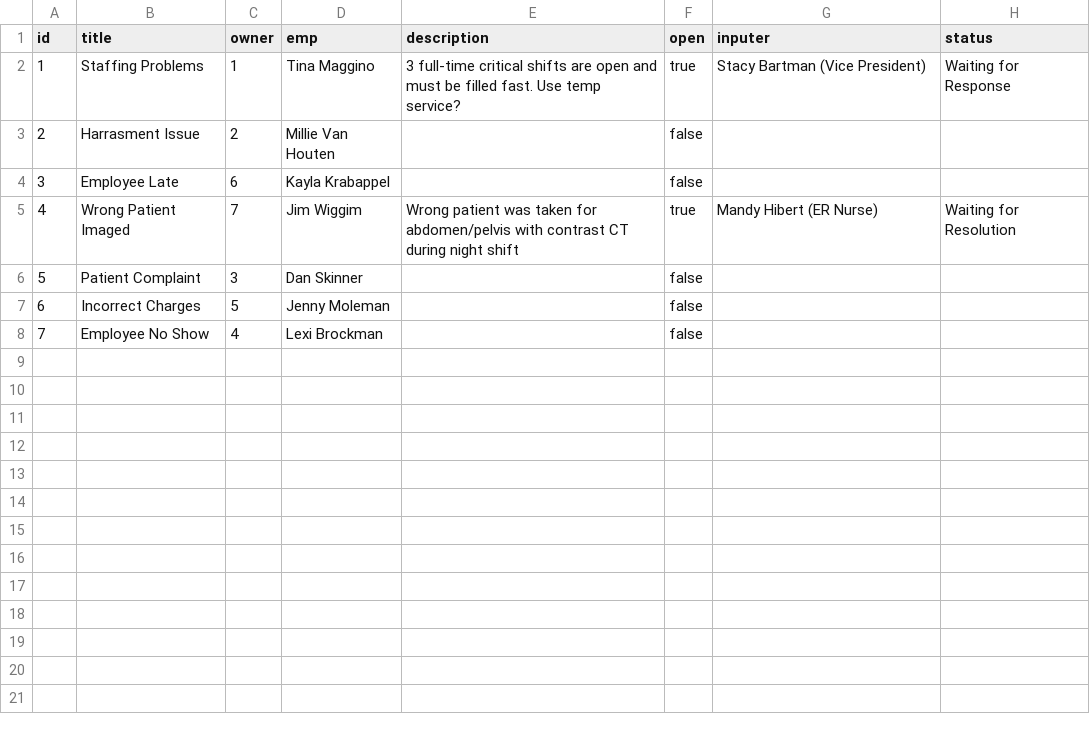
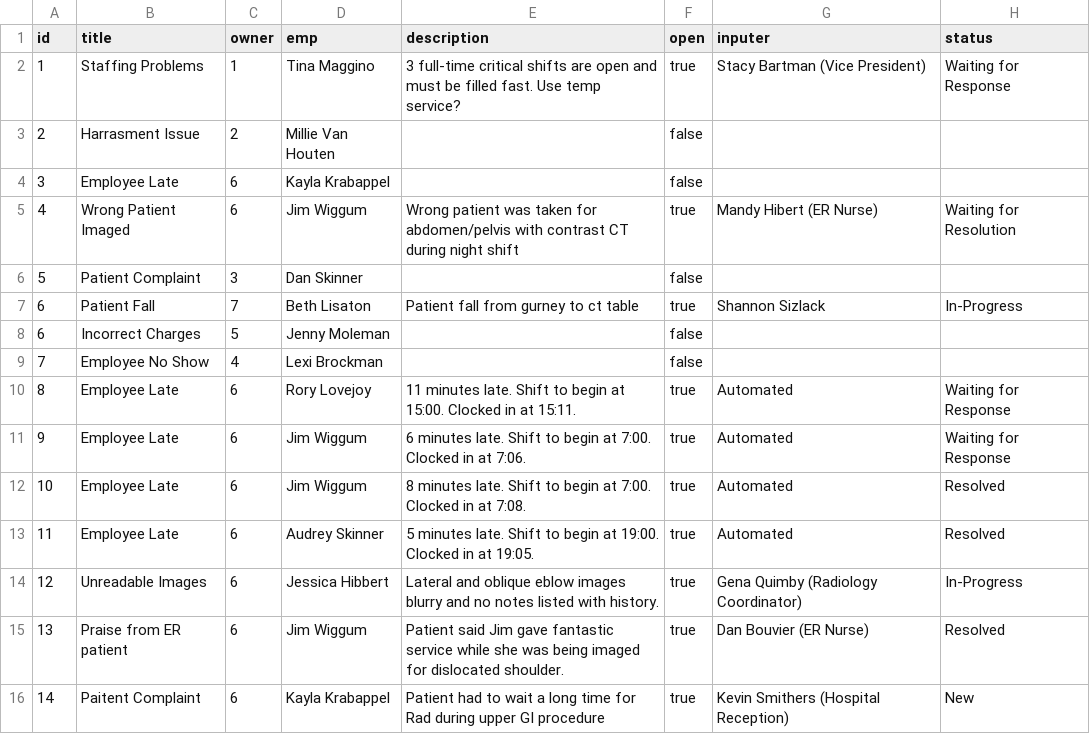
Before and after one commit to chrismcclure/chrismcclure.github.io, a CSV file: files/issues.csv, drawn as a sheet.

Commit message:
complete the issues

```diff
--- a/files/issues.csv
+++ b/files/issues.csv
@@ -4,5 +4,13 @@ id,title,owner,emp,description,open,inputer,status
 3,Employee Late,6,Kayla Krabappel,,false,,,
-4,Wrong Patient Imaged,7,Jim Wiggim,Wrong patient was taken for abdomen/pelvis with contrast CT during night shift,true,Mandy Hibert (ER Nurse),Waiting for Resolution
+4,Wrong Patient Imaged,6,Jim Wiggum,Wrong patient was taken for abdomen/pelvis with contrast CT during night shift,true,Mandy Hibert (ER Nurse),Waiting for Resolution
 5,Patient Complaint,3,Dan Skinner,,false,,
+6,Patient Fall,7,Beth Lisaton,Patient fall from gurney to ct table,true,Shannon Sizlack,In-Progress
 6,Incorrect Charges,5,Jenny Moleman,,false,,
 7,Employee No Show,4,Lexi Brockman,,false,,
+8,Employee Late,6,Rory Lovejoy,11 minutes late. Shift to begin at 15:00. Clocked in at 15:11.,true,Automated,Waiting for Response
+9,Employee Late,6,Jim Wiggum,6 minutes late. Shift to begin at 7:00. Clocked in at 7:06.,true,Automated,Waiting for Response
+10,Employee Late,6,Jim Wiggum,8 minutes late. Shift to begin at 7:00. Clocked in at 7:08.,true,Automated,Resolved
+11,Employee Late,6,Audrey Skinner,5 minutes late. Shift to begin at 19:00. Clocked in at 19:05.,true,Automated,Resolved
+12,Unreadable Images,6,Jessica Hibbert,Lateral and oblique eblow images blurry and no notes listed with history.,true,Gena Quimby (Radiology Coordinator),In-Progress
+13,Praise from ER patient,6,Jim Wiggum,Patient said Jim gave fantastic service while she was being imaged for dislocated shoulder.,true,Dan Bouvier (ER Nurse),Resolved
+14,Paitent Complaint,6,Kayla Krabappel,Patient had to wait a long time for Rad during upper GI procedure,true,Kevin Smithers (Hospital Reception),New
```
Also changed, not shown: files/Issue-1.csv, 14 other files.
